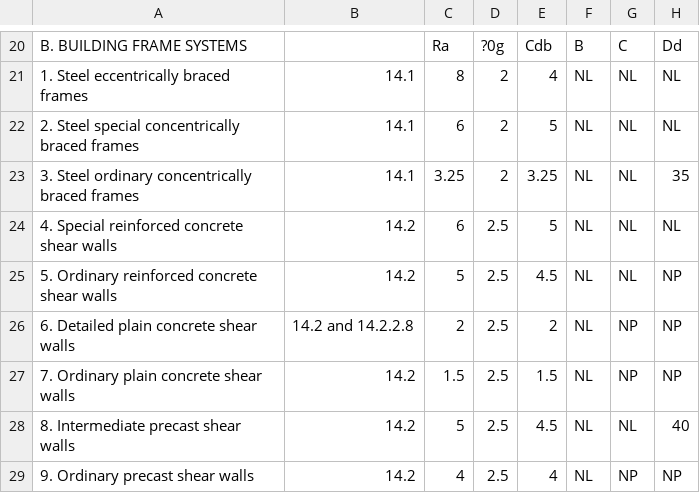
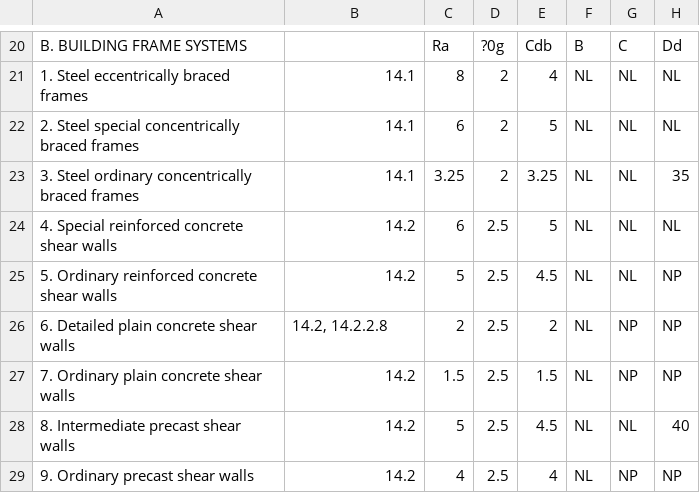
Before and after one commit to ebrahimraeyat/ASCE7-Earthquake, a CSV file: data/systems.csv, drawn as a sheet; only a part is shown, gaps mark what is left out; the diff covers the shown part only.

```diff
--- a/data/systems.csv
+++ b/data/systems.csv
@@ -25,3 +25,3 @@ B. BUILDING FRAME SYSTEMS,,Ra,?0g,Cdb,B,C,Dd
 5. Ordinary reinforced concrete shear walls,14.2,5,2.5,4.5,NL,NL,NP
-6. Detailed plain concrete shear walls,14.2 and 14.2.2.8,2,2.5,2,NL,NP,NP
+6. Detailed plain concrete shear walls,"14.2, 14.2.2.8",2,2.5,2,NL,NP,NP
 7. Ordinary plain concrete shear walls,14.2,1.5,2.5,1.5,NL,NP,NP
```
Also changed, not shown: 10 edited cells elsewhere in this file, 1 other file.
